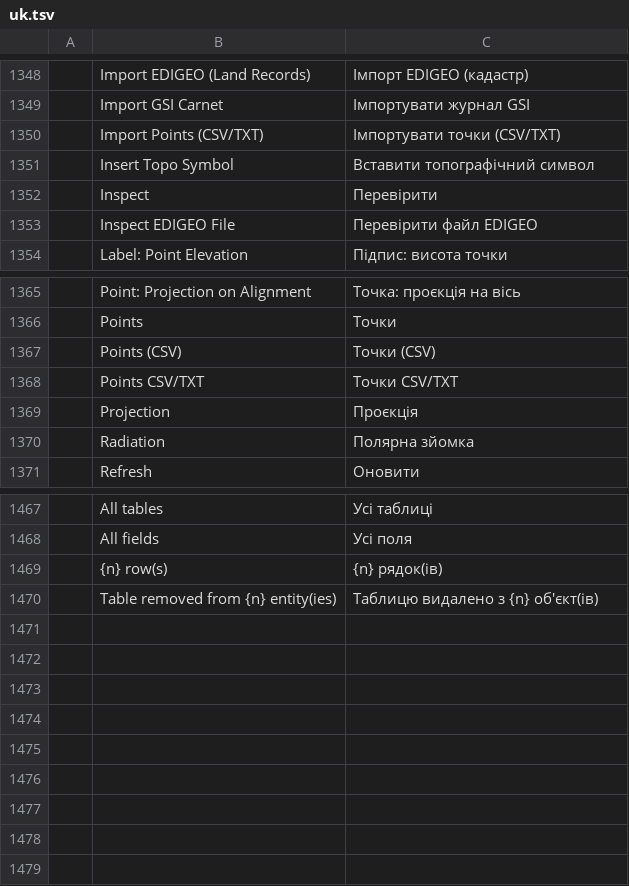
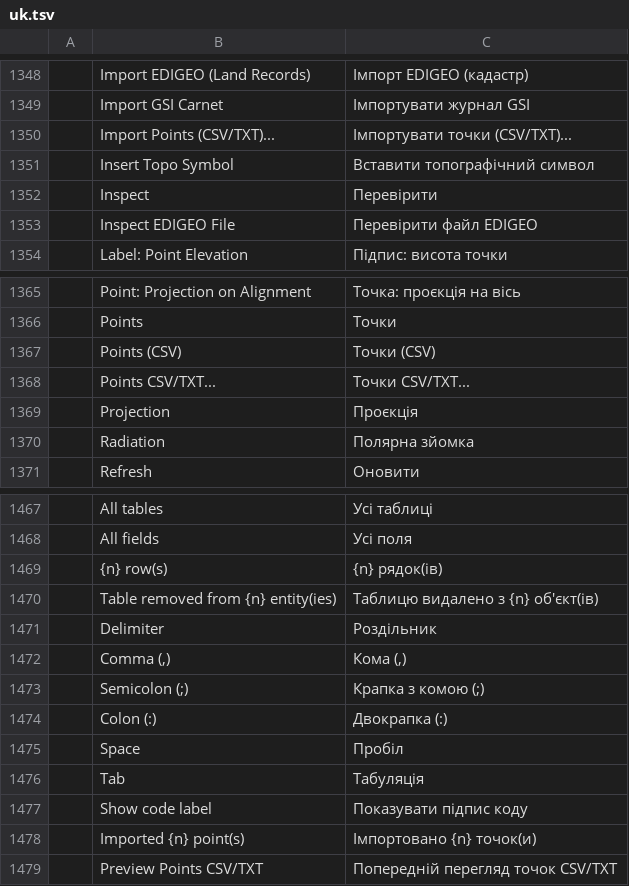
Before and after one commit to zorgglubb/cadcraft, a TSV file: crates/ui-egui/src/i18n/uk.tsv, drawn as a sheet; only a part is shown, gaps mark what is left out.

```diff
--- a/crates/ui-egui/src/i18n/uk.tsv
+++ b/crates/ui-egui/src/i18n/uk.tsv
@@ -1349,3 +1349,3 @@
 	Import GSI Carnet	Імпортувати журнал GSI
-	Import Points (CSV/TXT)	Імпортувати точки (CSV/TXT)
+	Import Points (CSV/TXT)...	Імпортувати точки (CSV/TXT)...
 	Insert Topo Symbol	Вставити топографічний символ
@@ -1367,3 +1367,3 @@
 	Points (CSV)	Точки (CSV)
-	Points CSV/TXT	Точки CSV/TXT
+	Points CSV/TXT...	Точки CSV/TXT...
 	Projection	Проєкція
@@ -1470 +1470,10 @@
 	Table removed from {n} entity(ies)	Таблицю видалено з {n} об'єкт(ів)
+	Delimiter	Роздільник
+	Comma (,)	Кома (,)
+	Semicolon (;)	Крапка з комою (;)
+	Colon (:)	Двокрапка (:)
+	Space	Пробіл
+	Tab	Табуляція
+	Show code label	Показувати підпис коду
+	Imported {n} point(s)	Імпортовано {n} точок(и)
+	Preview Points CSV/TXT	Попередній перегляд точок CSV/TXT
```
Also changed, not shown: crates/ui-egui/src/i18n/fr.tsv, 7 other files.
